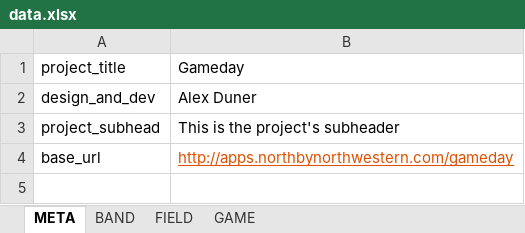
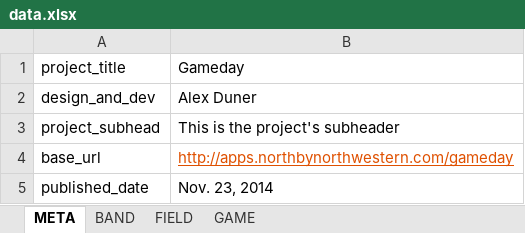
Before and after one commit to northbynorthwestern/asam-studies, an Excel workbook: data.xlsx, sheet META, drawn as a sheet; values as stored, in another font and other column widths than the file's, no borders; charts and pictures not drawn; the diff names each change by its address in the sheet, - before the commit and + after, or states it on an @@ line.

```diff
--- a/data.xlsx (sheet META)
+++ b/data.xlsx (sheet META)
+row 5: published_date | Nov. 23, 2014
```
Also changed, not shown: sheet FIELD, sheet BAND, 20 other files.
